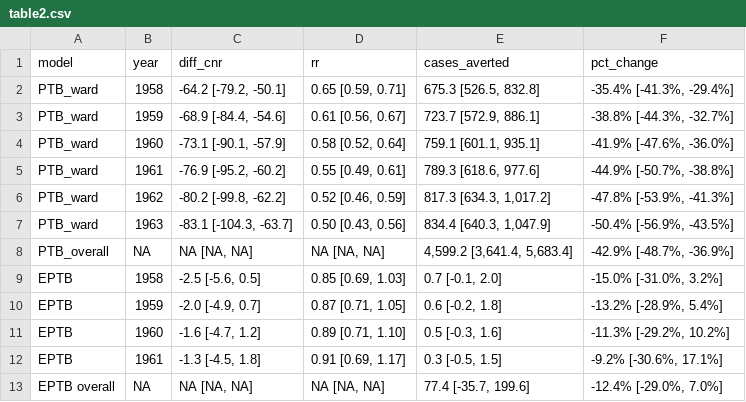
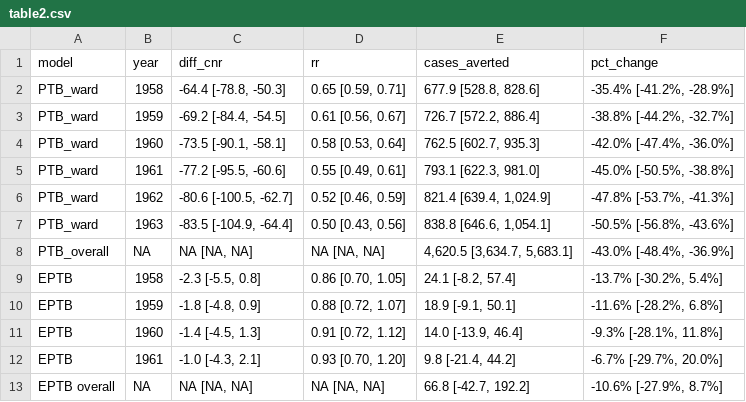
Before and after one commit to petermacp/glasgow-cxr, a CSV file: figures/table2.csv, drawn as a sheet.

```diff
--- a/figures/table2.csv
+++ b/figures/table2.csv
@@ -1,13 +1,13 @@
 model,year,diff_cnr,rr,cases_averted,pct_change
-PTB_ward,1958,"-64.2 [-79.2, -50.1]","0.65 [0.59, 0.71]","675.3 [526.5, 832.8]","-35.4% [-41.3%, -29.4%]"
-PTB_ward,1959,"-68.9 [-84.4, -54.6]","0.61 [0.56, 0.67]","723.7 [572.9, 886.1]","-38.8% [-44.3%, -32.7%]"
-PTB_ward,1960,"-73.1 [-90.1, -57.9]","0.58 [0.52, 0.64]","759.1 [601.1, 935.1]","-41.9% [-47.6%, -36.0%]"
-PTB_ward,1961,"-76.9 [-95.2, -60.2]","0.55 [0.49, 0.61]","789.3 [618.6, 977.6]","-44.9% [-50.7%, -38.8%]"
-PTB_ward,1962,"-80.2 [-99.8, -62.2]","0.52 [0.46, 0.59]","817.3 [634.3, 1,017.2]","-47.8% [-53.9%, -41.3%]"
-PTB_ward,1963,"-83.1 [-104.3, -63.7]","0.50 [0.43, 0.56]","834.4 [640.3, 1,047.9]","-50.4% [-56.9%, -43.5%]"
-PTB_overall,NA,"NA [NA, NA]","NA [NA, NA]","4,599.2 [3,641.4, 5,683.4]","-42.9% [-48.7%, -36.9%]"
-EPTB,1958,"-2.5 [-5.6, 0.5]","0.85 [0.69, 1.03]","0.7 [-0.1, 2.0]","-15.0% [-31.0%, 3.2%]"
-EPTB,1959,"-2.0 [-4.9, 0.7]","0.87 [0.71, 1.05]","0.6 [-0.2, 1.8]","-13.2% [-28.9%, 5.4%]"
-EPTB,1960,"-1.6 [-4.7, 1.2]","0.89 [0.71, 1.10]","0.5 [-0.3, 1.6]","-11.3% [-29.2%, 10.2%]"
-EPTB,1961,"-1.3 [-4.5, 1.8]","0.91 [0.69, 1.17]","0.3 [-0.5, 1.5]","-9.2% [-30.6%, 17.1%]"
-EPTB overall,NA,"NA [NA, NA]","NA [NA, NA]","77.4 [-35.7, 199.6]","-12.4% [-29.0%, 7.0%]"
+PTB_ward,1958,"-64.4 [-78.8, -50.3]","0.65 [0.59, 0.71]","677.9 [528.8, 828.6]","-35.4% [-41.2%, -28.9%]"
+PTB_ward,1959,"-69.2 [-84.4, -54.5]","0.61 [0.56, 0.67]","726.7 [572.2, 886.4]","-38.8% [-44.2%, -32.7%]"
+PTB_ward,1960,"-73.5 [-90.1, -58.1]","0.58 [0.53, 0.64]","762.5 [602.7, 935.3]","-42.0% [-47.4%, -36.0%]"
+PTB_ward,1961,"-77.2 [-95.5, -60.6]","0.55 [0.49, 0.61]","793.1 [622.3, 981.0]","-45.0% [-50.5%, -38.8%]"
+PTB_ward,1962,"-80.6 [-100.5, -62.7]","0.52 [0.46, 0.59]","821.4 [639.4, 1,024.9]","-47.8% [-53.7%, -41.3%]"
+PTB_ward,1963,"-83.5 [-104.9, -64.4]","0.50 [0.43, 0.56]","838.8 [646.6, 1,054.1]","-50.5% [-56.8%, -43.6%]"
+PTB_overall,NA,"NA [NA, NA]","NA [NA, NA]","4,620.5 [3,634.7, 5,683.1]","-43.0% [-48.4%, -36.9%]"
+EPTB,1958,"-2.3 [-5.5, 0.8]","0.86 [0.70, 1.05]","24.1 [-8.2, 57.4]","-13.7% [-30.2%, 5.4%]"
+EPTB,1959,"-1.8 [-4.8, 0.9]","0.88 [0.72, 1.07]","18.9 [-9.1, 50.1]","-11.6% [-28.2%, 6.8%]"
+EPTB,1960,"-1.4 [-4.5, 1.3]","0.91 [0.72, 1.12]","14.0 [-13.9, 46.4]","-9.3% [-28.1%, 11.8%]"
+EPTB,1961,"-1.0 [-4.3, 2.1]","0.93 [0.70, 1.20]","9.8 [-21.4, 44.2]","-6.7% [-29.7%, 20.0%]"
+EPTB overall,NA,"NA [NA, NA]","NA [NA, NA]","66.8 [-42.7, 192.2]","-10.6% [-27.9%, 8.7%]"
```
Also changed, not shown: figures/s9_table.csv, 11 other files.
